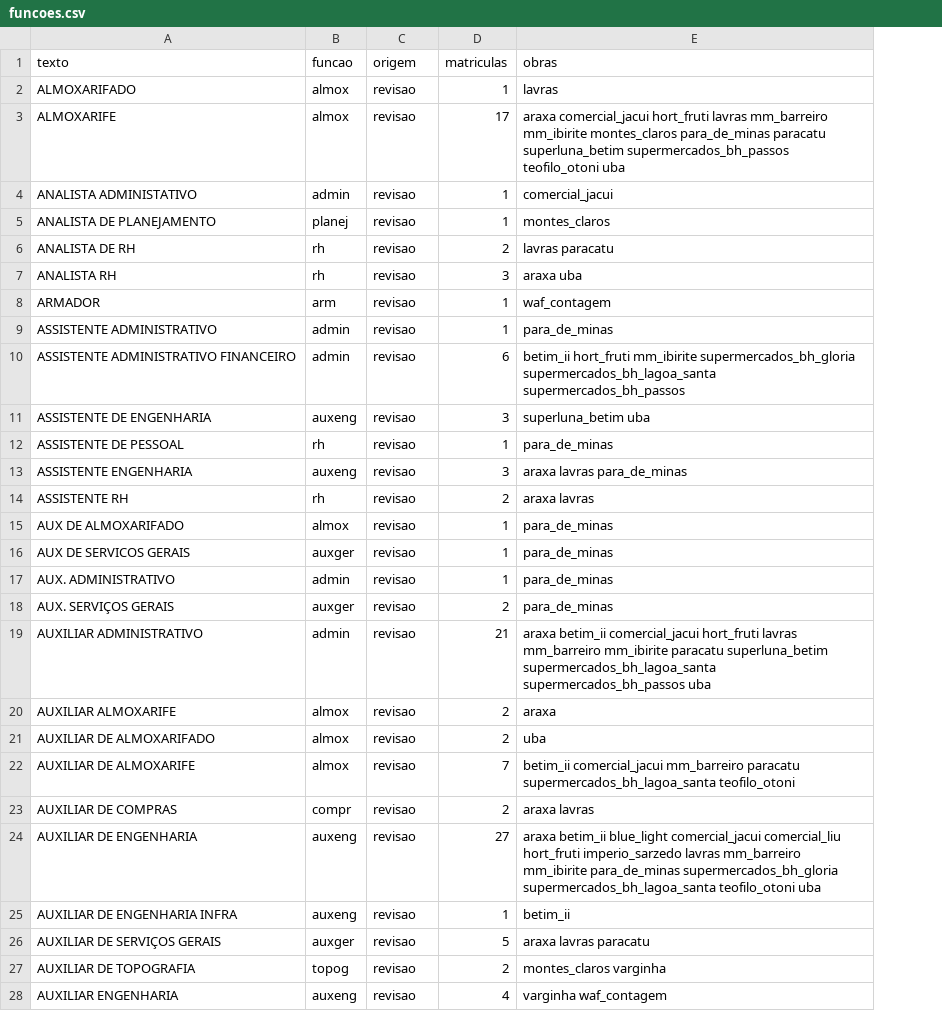
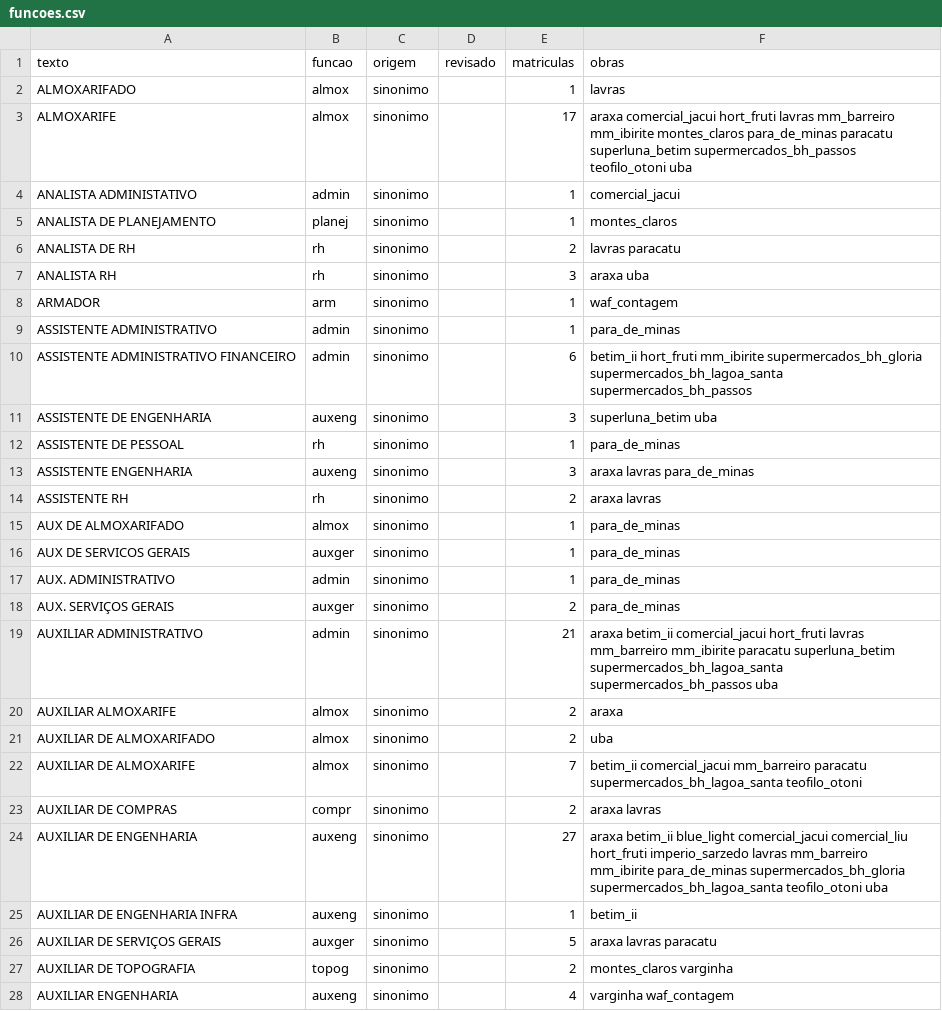
Before and after one commit to LuizFPires/ito, a CSV file: docs/migracao/funcoes.csv, drawn as a sheet; only a part is shown; the diff covers the shown part only; the diff names each change by its address in the sheet, - before the commit and + after, or states it on an @@ line.

```diff
--- a/docs/migracao/funcoes.csv
+++ b/docs/migracao/funcoes.csv
+column D (revisado), empty
-C2:C28 (origem): revisao
+C2:C28 (origem): sinonimo
```
Also changed, not shown: 92 edited cells elsewhere in this file, docs/migracao/rubricas.csv, 16 other files.
